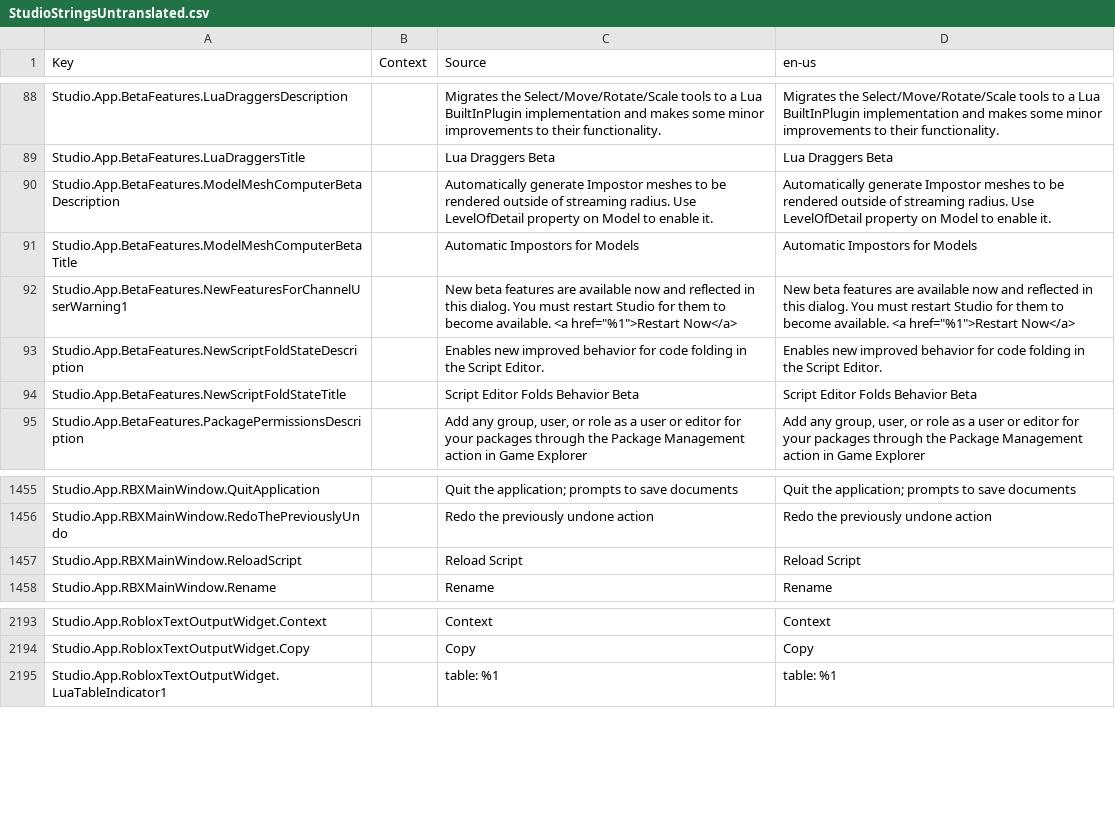
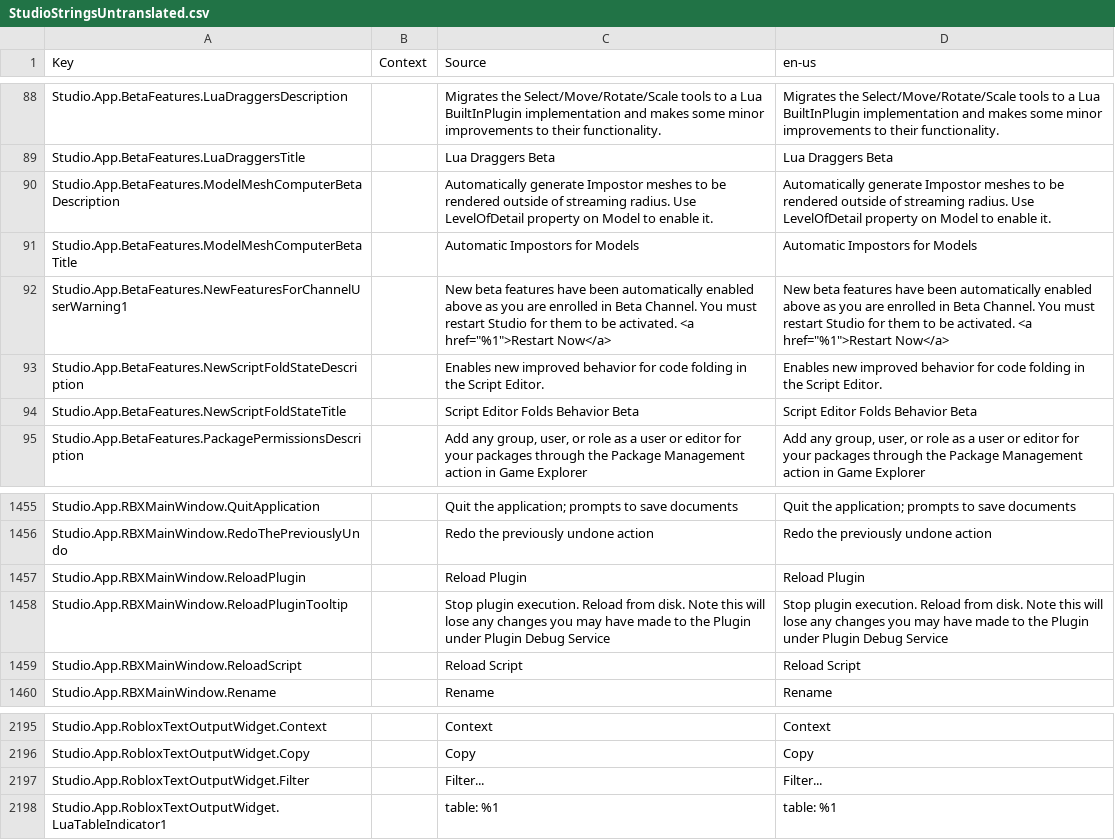
Before and after one commit to Shawnforever/Roblox-Client-Tracker, a CSV file: QtResources/Translation/StudioStringsUntranslated.csv, drawn as a sheet; only a part is shown, gaps mark what is left out.

```diff
--- a/QtResources/Translation/StudioStringsUntranslated.csv
+++ b/QtResources/Translation/StudioStringsUntranslated.csv
@@ -91,3 +91,3 @@ Studio.App.BetaFeatures.ModelMeshComputerBetaDescription,,Automatically generate
 Studio.App.BetaFeatures.ModelMeshComputerBetaTitle,,Automatic Impostors for Models,Automatic Impostors for Models
-Studio.App.BetaFeatures.NewFeaturesForChannelUserWarning1,,"New beta features are available now and reflected in this dialog. You must restart Studio for them to become available. <a href=""%1"">Restart Now</a>","New beta features are available now and reflected in this dialog. You must restart Studio for them to become available. <a href=""%1"">Restart Now</a>"
+Studio.App.BetaFeatures.NewFeaturesForChannelUserWarning1,,"New beta features have been automatically enabled above as you are enrolled in Beta Channel. You must restart Studio for them to be activated. <a href=""%1"">Restart Now</a>","New beta features have been automatically enabled above as you are enrolled in Beta Channel. You must restart Studio for them to be activated. <a href=""%1"">Restart Now</a>"
 Studio.App.BetaFeatures.NewScriptFoldStateDescription,,Enables new improved behavior for code folding in the Script Editor.,Enables new improved behavior for code folding in the Script Editor.
@@ -1542,2 +1542,4 @@ Studio.App.RBXMainWindow.QuitApplication,,Quit the application; prompts to save
 Studio.App.RBXMainWindow.RedoThePreviouslyUndo,,Redo the previously undone action,Redo the previously undone action
+Studio.App.RBXMainWindow.ReloadPlugin,,Reload Plugin,Reload Plugin
+Studio.App.RBXMainWindow.ReloadPluginTooltip,,Stop plugin execution. Reload from disk. Note this will lose any changes you may have made to the Plugin under Plugin Debug Service,Stop plugin execution. Reload from disk. Note this will lose any changes you may have made to the Plugin under Plugin Debug Service
 Studio.App.RBXMainWindow.ReloadScript,,Reload Script,Reload Script
@@ -2284,2 +2286,3 @@ Studio.App.RobloxTextOutputWidget.Context,,Context,Context
 Studio.App.RobloxTextOutputWidget.Copy,,Copy,Copy
+Studio.App.RobloxTextOutputWidget.Filter,,Filter...,Filter...
 Studio.App.RobloxTextOutputWidget.LuaTableIndicator1,,table: %1,table: %1
```
Also changed, not shown: BuiltInStandalonePlugins/CollisionGroupsEditor/Resources/TranslationDevelopmentTable.csv, rbxManifest.csv, 24 other files.
